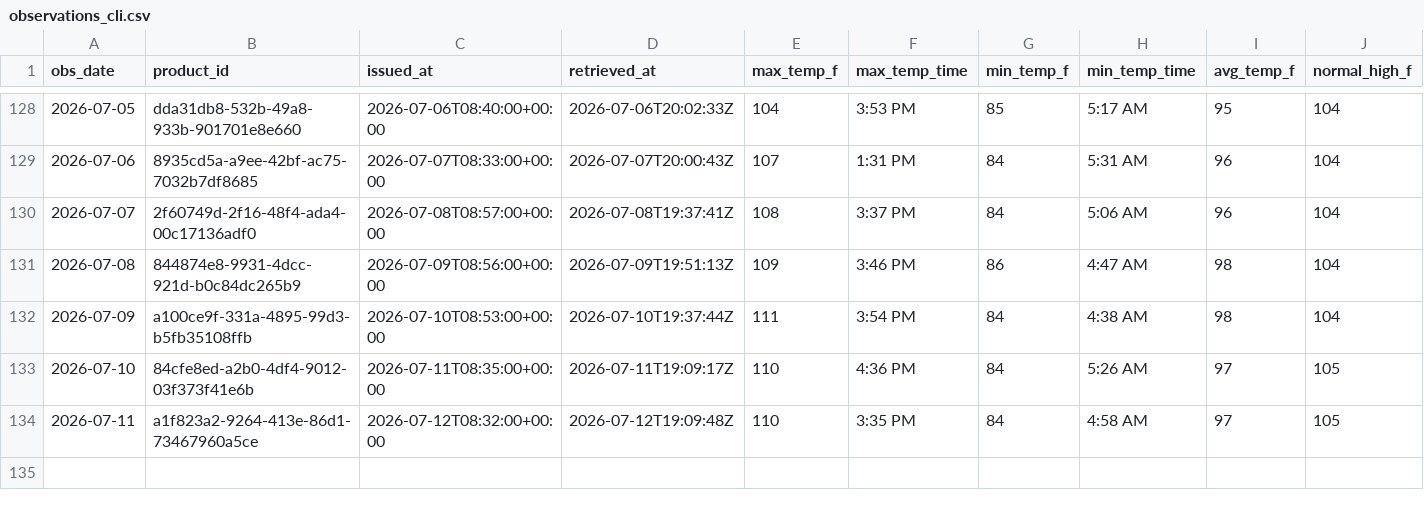
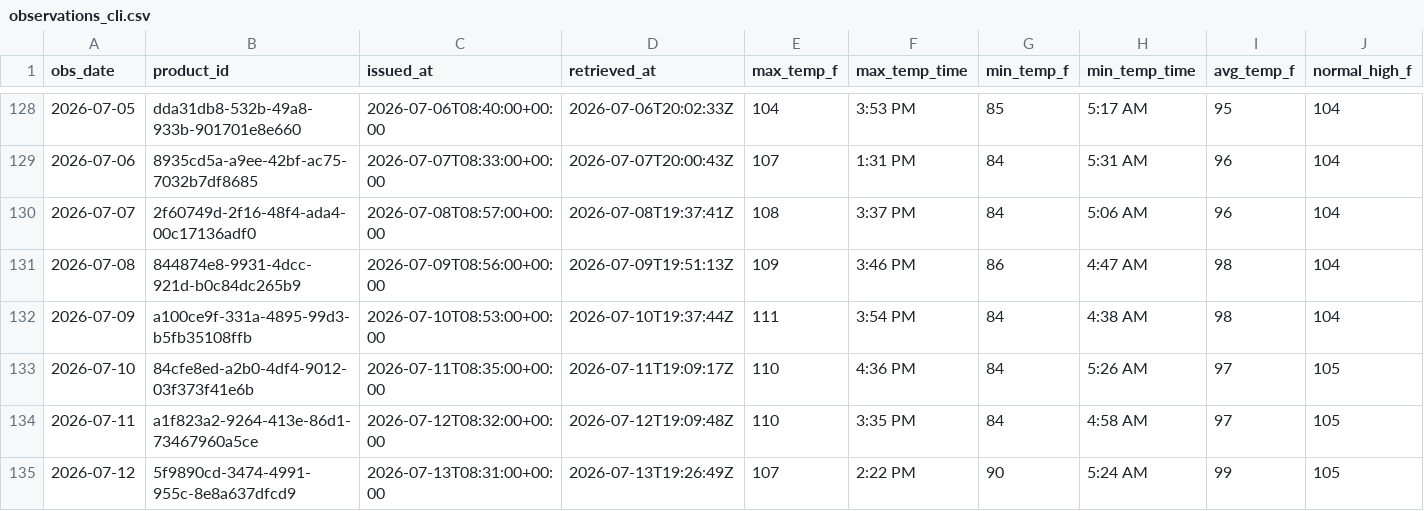
Before and after one commit to jjha911-a11y/nws-forecast-collector, a CSV file: data/observations_cli.csv, drawn as a sheet; only a part is shown, gaps mark what is left out; rows hold the shown columns only; the diff names each change by its address in the sheet, - before the commit and + after, or states it on an @@ line.

```diff
--- a/data/observations_cli.csv
+++ b/data/observations_cli.csv
+row 135: 2026-07-12 | 5f9890cd-3474-4991-955c-8e8a637dfcd9 | 2026-07-13T08:31:00+00:00 | 2026-07-13T19:26:49Z | 107 | 2:22 PM | 90 | 5:24 AM | 99 | 105
```
